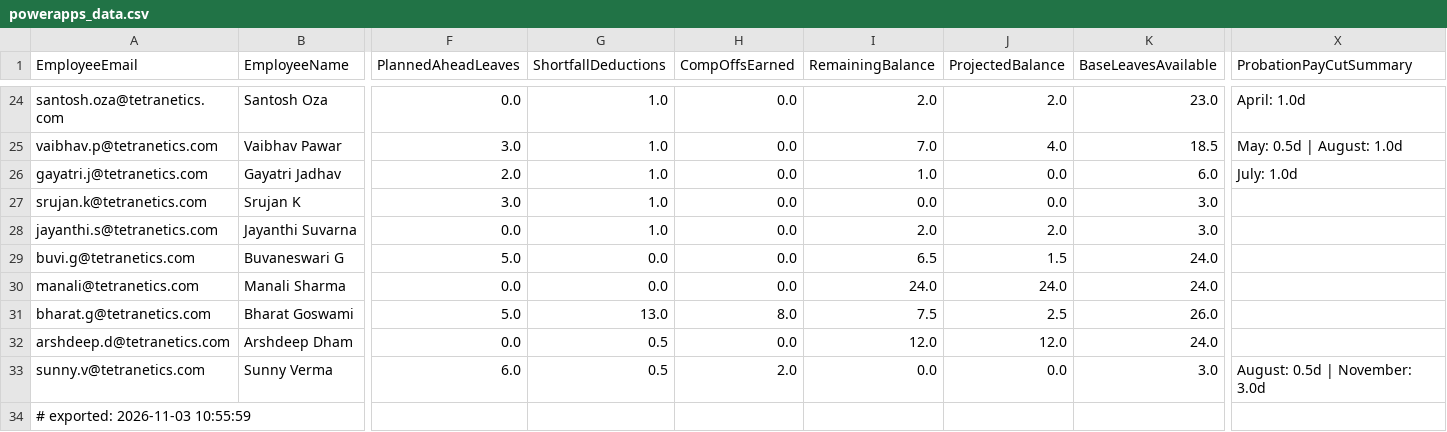
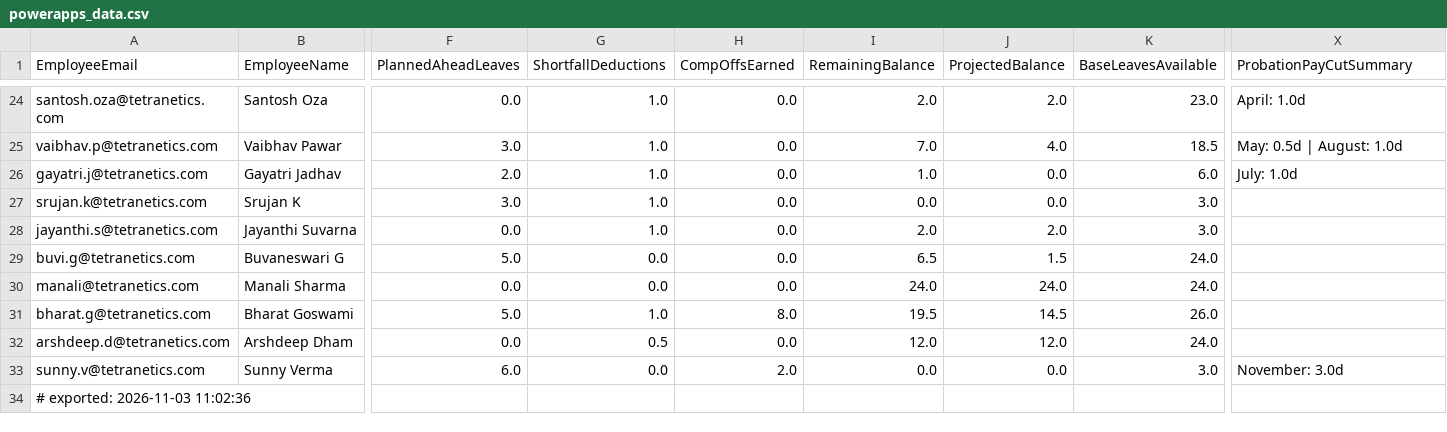
Before and after one commit to buvi-tetranetics/tetranetics-hr-portal, a CSV file: powerapps_data.csv, drawn as a sheet; only a part is shown, gaps mark what is left out; the diff names each change by its address in the sheet, - before the commit and + after, or states it on an @@ line.

Commit message:
Update leave data

```diff
--- a/powerapps_data.csv
+++ b/powerapps_data.csv
-G31 (ShortfallDeductions): 13.0
+G31 (ShortfallDeductions): 1.0
-I31 (RemainingBalance): 7.5
+I31 (RemainingBalance): 19.5
-J31 (ProjectedBalance): 2.5
+J31 (ProjectedBalance): 14.5
-G33 (ShortfallDeductions): 0.5
+G33 (ShortfallDeductions): 0.0
-X33 (ProbationPayCutSummary): August: 0.5d | November: 3.0d
+X33 (ProbationPayCutSummary): November: 3.0d
-A34 (EmployeeEmail): # exported: 2026-11-03 10:55:59
+A34 (EmployeeEmail): # exported: 2026-11-03 11:02:36
```
Also changed, not shown: daily_punch.csv.
